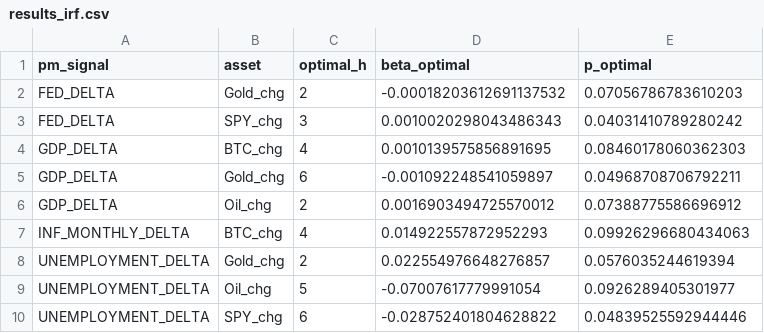
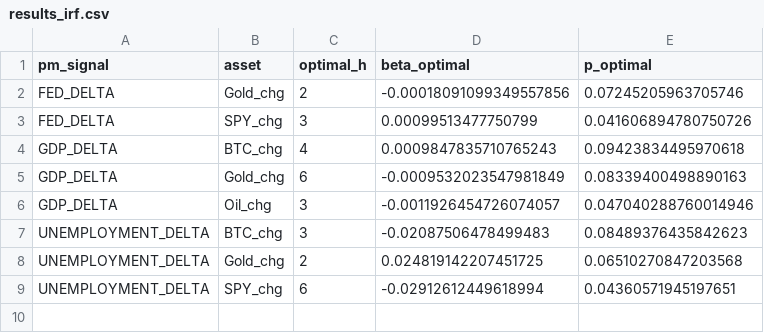
Before and after one commit to flyingduck0/ML_Seminar_Project, a CSV file: results/results_irf.csv, drawn as a sheet.

```diff
--- a/results/results_irf.csv
+++ b/results/results_irf.csv
@@ -1,10 +1,9 @@
 pm_signal,asset,optimal_h,beta_optimal,p_optimal
-FED_DELTA,Gold_chg,2,-0.00018203612691137532,0.07056786783610203
-FED_DELTA,SPY_chg,3,0.0010020298043486343,0.04031410789280242
-GDP_DELTA,BTC_chg,4,0.0010139575856891695,0.08460178060362303
-GDP_DELTA,Gold_chg,6,-0.001092248541059897,0.04968708706792211
-GDP_DELTA,Oil_chg,2,0.0016903494725570012,0.07388775586696912
-INF_MONTHLY_DELTA,BTC_chg,4,0.014922557872952293,0.09926296680434063
-UNEMPLOYMENT_DELTA,Gold_chg,2,0.022554976648276857,0.0576035244619394
-UNEMPLOYMENT_DELTA,Oil_chg,5,-0.07007617779991054,0.0926289405301977
-UNEMPLOYMENT_DELTA,SPY_chg,6,-0.028752401804628822,0.04839525592944446
+FED_DELTA,Gold_chg,2,-0.00018091099349557856,0.07245205963705746
+FED_DELTA,SPY_chg,3,0.00099513477750799,0.041606894780750726
+GDP_DELTA,BTC_chg,4,0.0009847835710765243,0.09423834495970618
+GDP_DELTA,Gold_chg,6,-0.0009532023547981849,0.08339400498890163
+GDP_DELTA,Oil_chg,3,-0.0011926454726074057,0.047040288760014946
+UNEMPLOYMENT_DELTA,BTC_chg,3,-0.02087506478499483,0.08489376435842623
+UNEMPLOYMENT_DELTA,Gold_chg,2,0.024819142207451725,0.06510270847203568
+UNEMPLOYMENT_DELTA,SPY_chg,6,-0.02912612449618994,0.04360571945197651
```
Also changed, not shown: results/results_backtest.csv, results/results_event_study_activity.csv, 9 other files.
